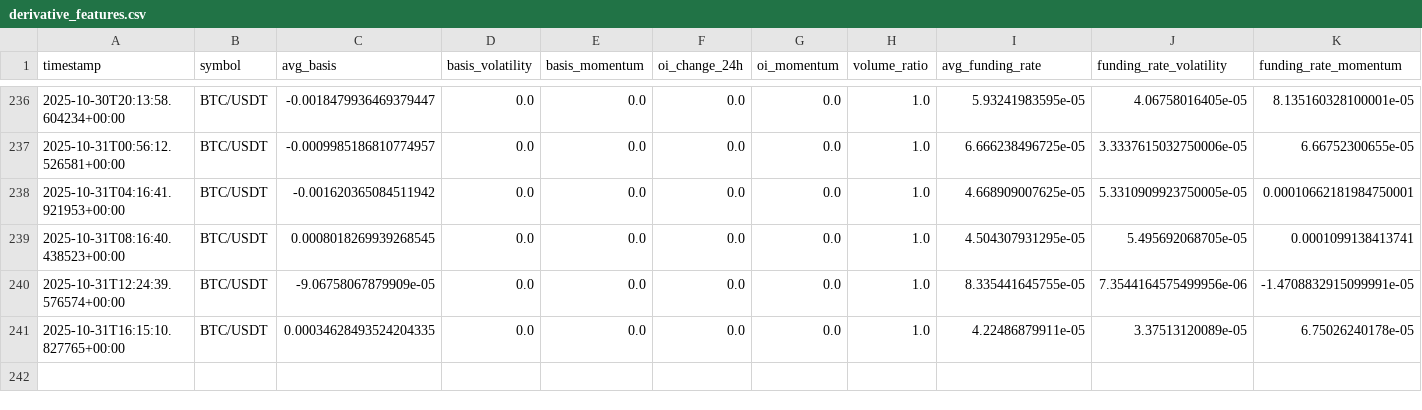
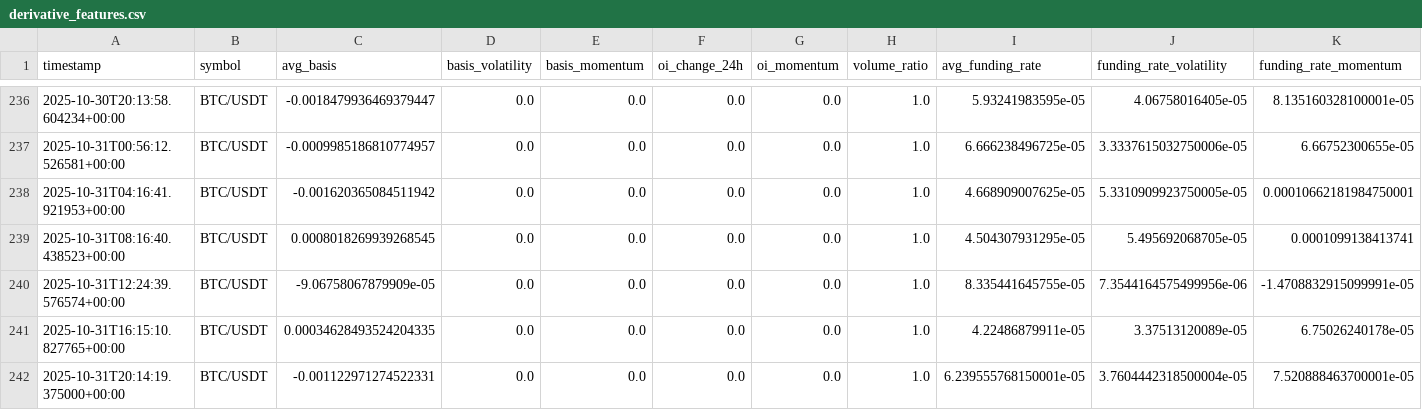
Before and after one commit to tkap243/crypto-signal-analysis, a CSV file: data/processed/derivative_features.csv, drawn as a sheet; only a part is shown, gaps mark what is left out; rows hold the shown columns only; the diff names each change by its address in the sheet, - before the commit and + after, or states it on an @@ line.

```diff
--- a/data/processed/derivative_features.csv
+++ b/data/processed/derivative_features.csv
+row 242: 2025-10-31T20:14:19.375000+00:00 | BTC/USDT | -0.001122971274522331 | 0.0 | 0.0 | 0.0 | 0.0 | 1.0 | 6.239555768150001e-05 | 3.7604442318500004e-05 | 7.520888463700001e-05
```
Also changed, not shown: data/raw/derivative_data.csv, 2 other files.
